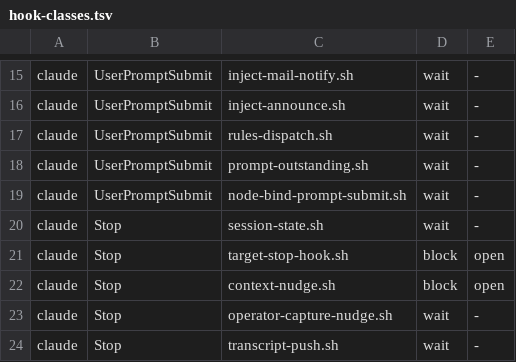
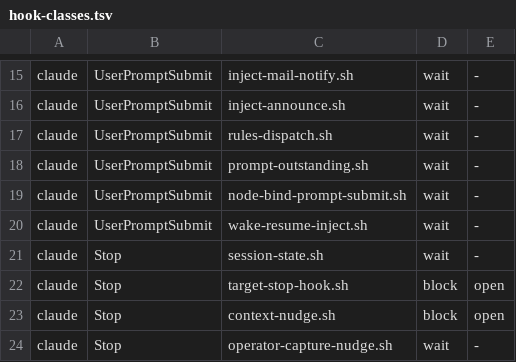
Before and after one commit to fnodotdev/fno, a TSV file: hooks/hook-classes.tsv, drawn as a sheet; only a part is shown, gaps mark what is left out; the shorter side is filled out with more unchanged rows; the diff names each change by its address in the sheet, - before the commit and + after, or states it on an @@ line.

Commit message:
fix(hooks): declare the wake-resume inject shim's class
wait, fail-open: it reads state and may print context, never blocks, and
every miss is silent. The hook-classes guard refuses an undeclared
registration.

```diff
--- a/hooks/hook-classes.tsv
+++ b/hooks/hook-classes.tsv
+row 20: claude | UserPromptSubmit | wake-resume-inject.sh | wait | -
```
